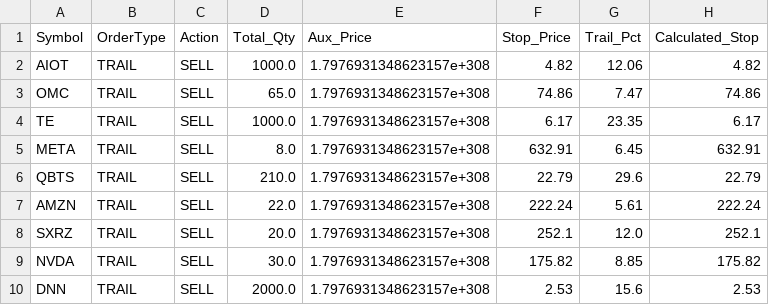
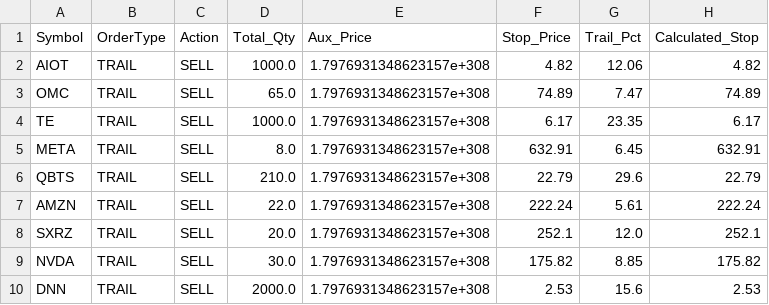
Before and after one commit to ddanyro/market-scanner, a CSV file: tws_orders.csv, drawn as a sheet.

```diff
--- a/tws_orders.csv
+++ b/tws_orders.csv
@@ -2,3 +2,3 @@ Symbol,OrderType,Action,Total_Qty,Aux_Price,Stop_Price,Trail_Pct,Calculated_Stop
 AIOT,TRAIL,SELL,1000.0,1.7976931348623157e+308,4.82,12.06,4.82
-OMC,TRAIL,SELL,65.0,1.7976931348623157e+308,74.86,7.47,74.86
+OMC,TRAIL,SELL,65.0,1.7976931348623157e+308,74.89,7.47,74.89
 TE,TRAIL,SELL,1000.0,1.7976931348623157e+308,6.17,23.35,6.17
```
Also changed, not shown: portfolio.csv.
